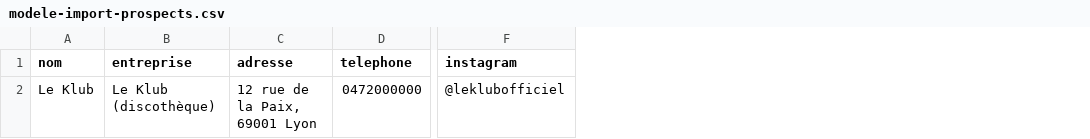
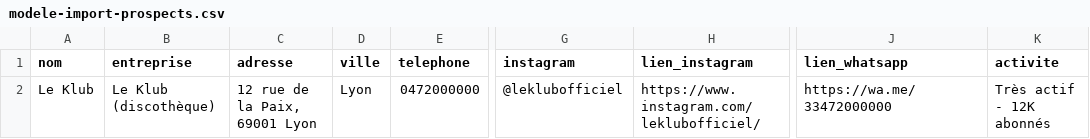
Before and after one commit to mikkovisuel/mikkovisuel.fr, a CSV file: public/modele-import-prospects.csv, drawn as a sheet; only a part is shown, gaps mark what is left out; the diff names each change by its address in the sheet, - before the commit and + after, or states it on an @@ line.

```diff
--- a/public/modele-import-prospects.csv
+++ b/public/modele-import-prospects.csv
+column D (ville), row 2: Lyon
+column H (lien_instagram), row 2: https://www.instagram.com/leklubofficiel/
+column J (lien_whatsapp), row 2: https://wa.me/33472000000
+column K (activite), row 2: Très actif - 12K abonnés
```
Also changed, not shown: 10 other files.
